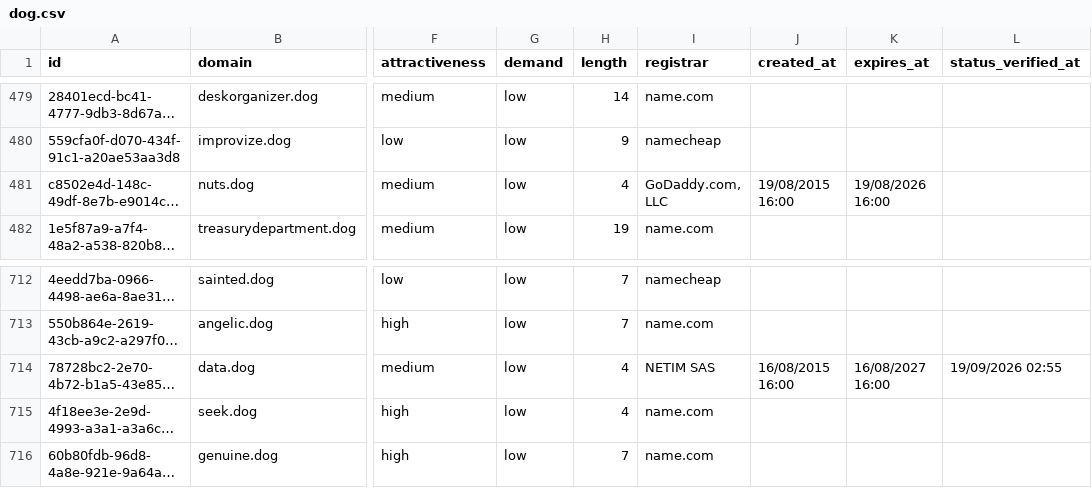
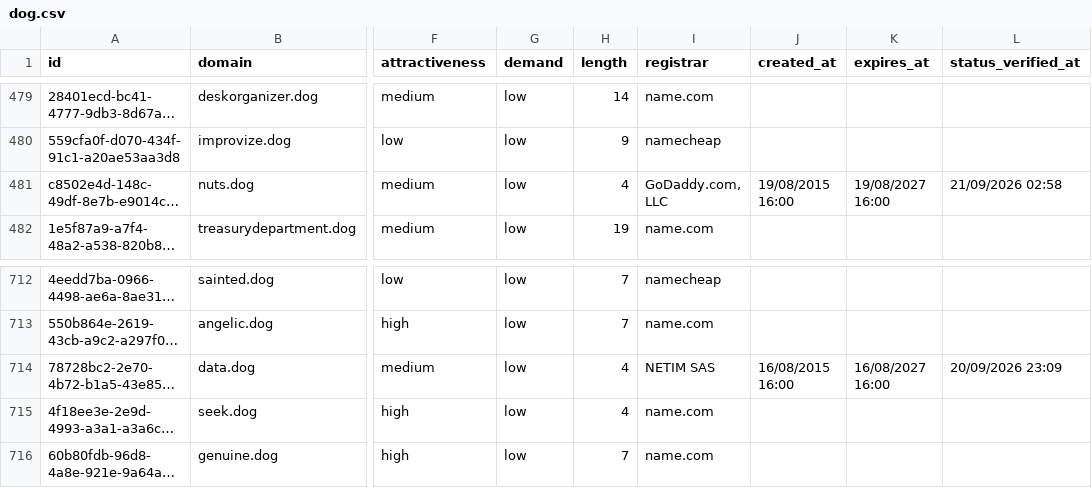
Before and after one commit to UniqueDomains/dog-oneword-domains, a CSV file: dog.csv, drawn as a sheet; only a part is shown, gaps mark what is left out; long unchanged cells end in …; the diff covers the shown part only; the diff names each change by its address in the sheet, - before the commit and + after, or states it on an @@ line.

```diff
--- a/dog.csv
+++ b/dog.csv
-K481 (expires_at): 19/08/2026 16:00
+K481 (expires_at): 19/08/2027 16:00
-L481 (status_verified_at): (empty)
+L481 (status_verified_at): 21/09/2026 02:58
-L714 (status_verified_at): 19/09/2026 02:55
+L714 (status_verified_at): 20/09/2026 23:09
```
Also changed, not shown: 1 added row, 1 removed row and 6 edited cells elsewhere in this file, 4 other files.
